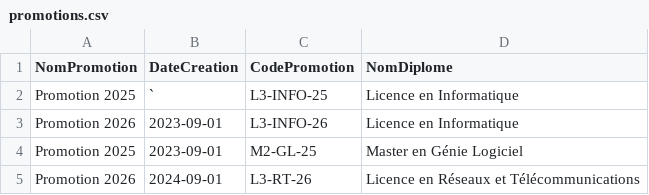
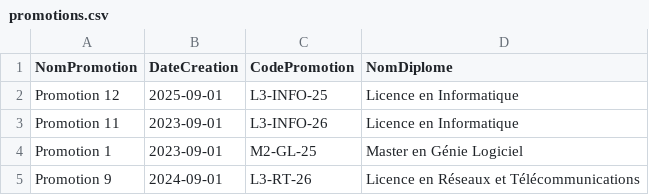
Before and after one commit to maheryfit/SystemeNote, a CSV file: data_tests/promotions.csv, drawn as a sheet.

```diff
--- a/data_tests/promotions.csv
+++ b/data_tests/promotions.csv
@@ -1,5 +1,5 @@
 NomPromotion,DateCreation,CodePromotion,NomDiplome
-Promotion 2025,`,L3-INFO-25,Licence en Informatique
-Promotion 2026,2023-09-01,L3-INFO-26,Licence en Informatique
-Promotion 2025,2023-09-01,M2-GL-25,Master en Génie Logiciel
-Promotion 2026,2024-09-01,L3-RT-26,Licence en Réseaux et Télécommunications
+Promotion 12,2025-09-01,L3-INFO-25,Licence en Informatique
+Promotion 11,2023-09-01,L3-INFO-26,Licence en Informatique
+Promotion 1,2023-09-01,M2-GL-25,Master en Génie Logiciel
+Promotion 9,2024-09-01,L3-RT-26,Licence en Réseaux et Télécommunications
```
Also changed, not shown: 11 other files.
